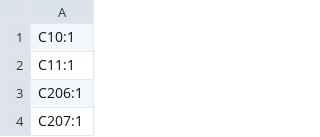
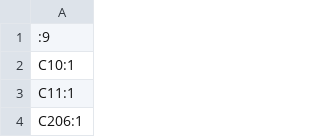
Before and after one commit to sonicavionics/4in, a CSV file: kicad/modules/sensors/production/designators.csv, drawn as a sheet; only a part is shown; the shorter side is filled out with more unchanged rows; the diff names each change by its address in the sheet, - before the commit and + after, or states it on an @@ line.

```diff
--- a/kicad/modules/sensors/production/designators.csv
+++ b/kicad/modules/sensors/production/designators.csv
+row 1: :9
```
Also changed, not shown: kicad/modules/sensors/production/positions.csv, 4 other files.
